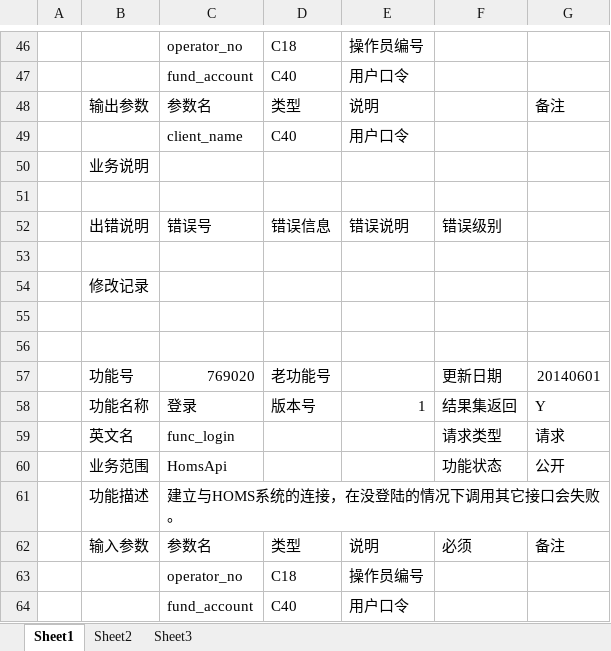
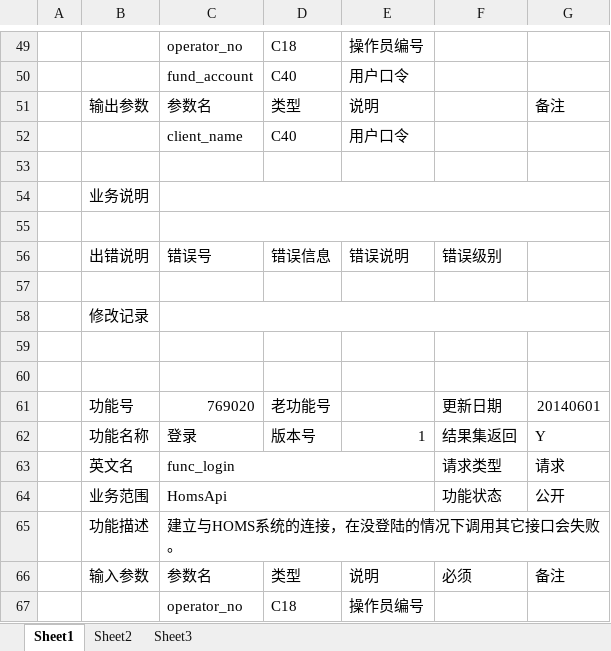
Before and after one commit to lontoken/ApiDocumenter, an Excel workbook: VS2010/HomsApiTool/api.xlsx, sheet Sheet1, drawn as a sheet; only a part is shown, gaps mark what is left out; the shorter side is filled out with more unchanged rows; values as stored, in another font and other column widths than the file's, no cell formats; addresses are those after the commit; the diff covers the shown part only; the diff names each change by its address in the sheet, - before the commit and + after, or states it on an @@ line.

```diff
--- a/VS2010/HomsApiTool/api.xlsx (sheet Sheet1)
+++ b/VS2010/HomsApiTool/api.xlsx (sheet Sheet1)
+row 53: (empty)
+C54:G54 merged
+C55:G55 merged
+C58:G58 merged
+C63:E63 merged
+C64:E64 merged
+C65:G65 merged
```
Also changed, not shown: 7 added rows, 1 edited cell and merged cells elsewhere in this sheet, cell formats, 16 other files.
